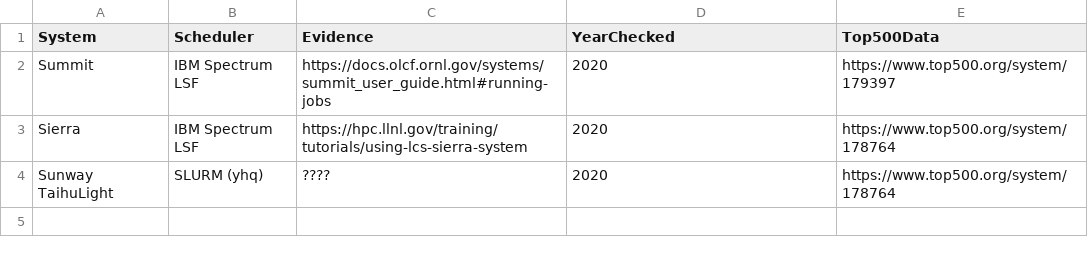
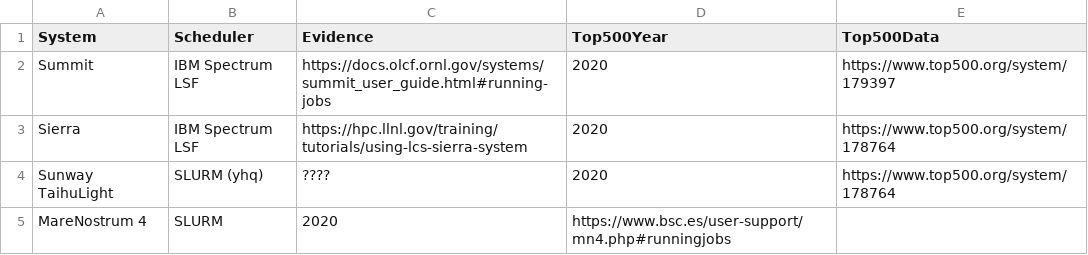
Before and after one commit to mikecroucher/HPC_schedulers, a CSV file: top500.csv, drawn as a sheet.

Commit message:
Update top500.csv

```diff
--- a/top500.csv
+++ b/top500.csv
@@ -1,2 +1,2 @@
-System,Scheduler,Evidence,YearChecked,Top500Data
+System,Scheduler,Evidence,Top500Year,Top500Data
 Summit,IBM Spectrum LSF,https://docs.olcf.ornl.gov/systems/summit_user_guide.html#running-jobs,2020,https://www.top500.org/system/179397
@@ -4 +4,2 @@ Sierra,IBM Spectrum LSF,https://hpc.llnl.gov/training/tutorials/using-lcs-sierra
 Sunway TaihuLight,SLURM (yhq),????,2020,https://www.top500.org/system/178764
+MareNostrum 4,SLURM,2020,https://www.bsc.es/user-support/mn4.php#runningjobs
```
